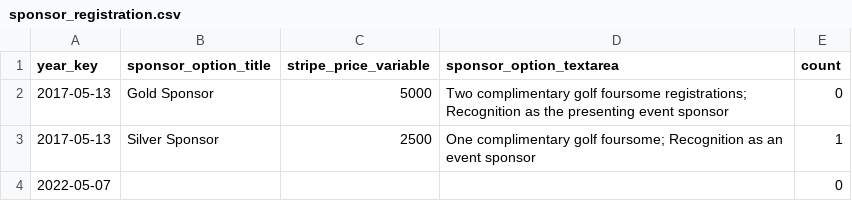
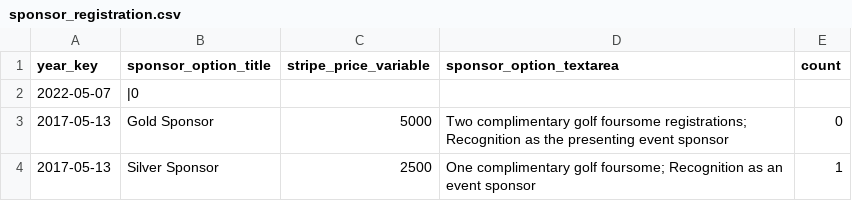
Before and after one commit to S3Cincinnati/s3cwebsite, a CSV file: media/golf_data/sponsor_registration.csv, drawn as a sheet; removed rows and columns are numbered as before the commit, all else as after; the diff names each change by its address in the sheet, - before the commit and + after, or states it on an @@ line.

```diff
--- a/media/golf_data/sponsor_registration.csv
+++ b/media/golf_data/sponsor_registration.csv
+row 2: 2022-05-07 | |0
-row 4: 2022-05-07 |  |  |  | 0
```
Also changed, not shown: media/golf_data/golf.csv, media/golf_data/golf_registration.csv.
